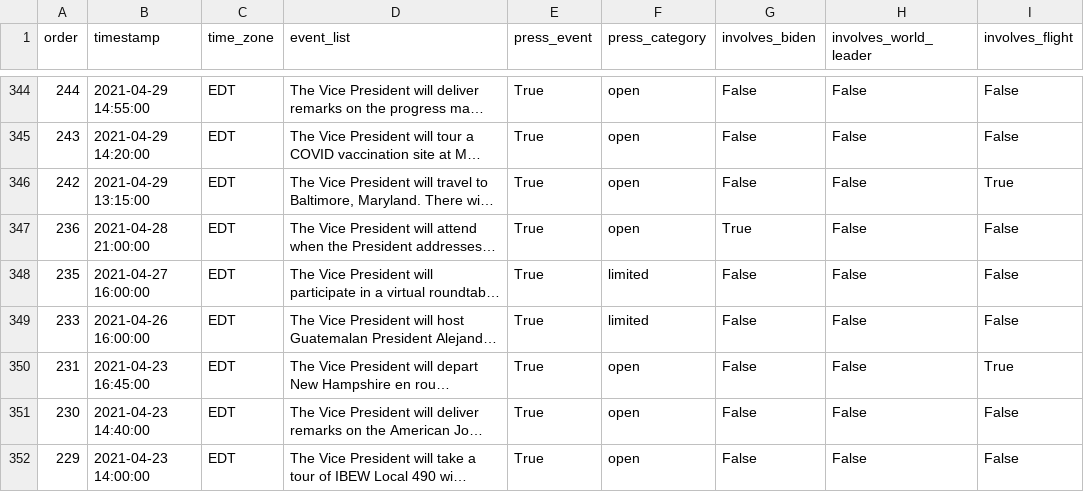
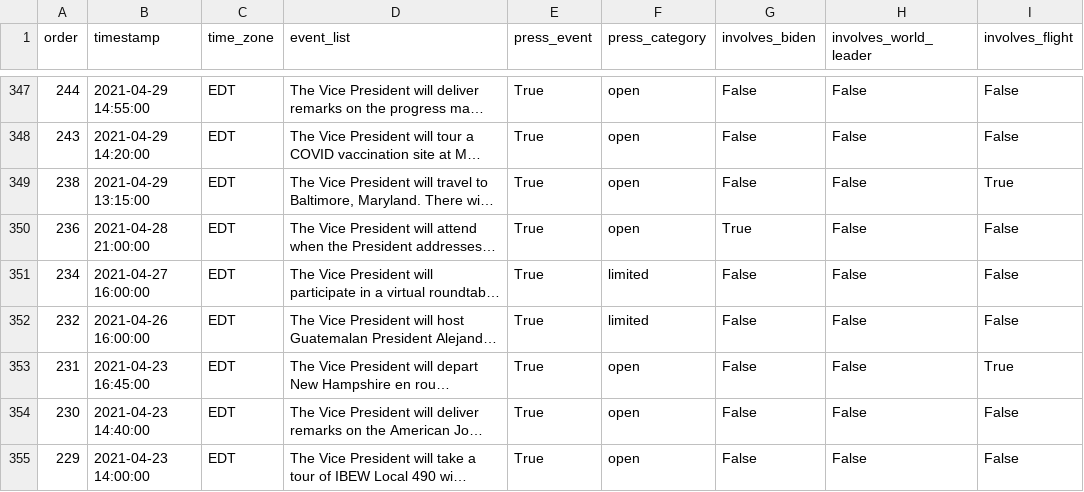
Before and after one commit to datadesk/kamala-harris-schedules, a CSV file: data.csv, drawn as a sheet; only a part is shown, gaps mark what is left out; long unchanged cells end in …; addresses are those after the commit; the diff covers the shown part only; the diff names each change by its address in the sheet, - before the commit and + after, or states it on an @@ line.

```diff
--- a/data.csv
+++ b/data.csv
-A349 (order): 242
+A349 (order): 238
-A351 (order): 235
+A351 (order): 234
-A352 (order): 233
+A352 (order): 232
```
Also changed, not shown: 5 added rows, 2 removed rows and 20 edited cells elsewhere in this file.
